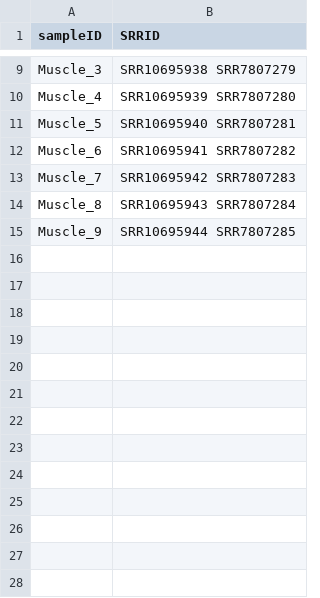
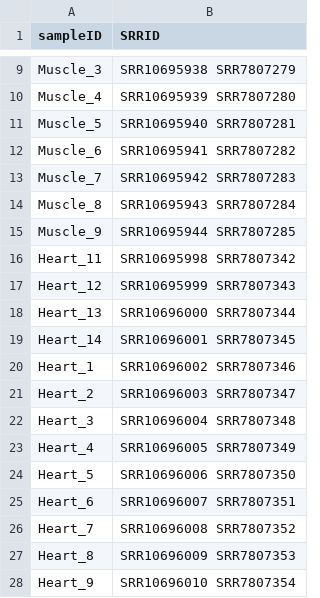
Before and after one commit to mckellardw/STRS, a CSV file: resources/accession_info/Isakova_smRNA_atlas_SRR_IDs.csv, drawn as a sheet; only a part is shown, gaps mark what is left out; the diff names each change by its address in the sheet, - before the commit and + after, or states it on an @@ line.

Commit message:
- Added meta info for smRNA pseudobulk analysis (miRge3.0) - Rmd updates, including kallisto outputs analysis, and smRNA pseudoobulk

```diff
--- a/resources/accession_info/Isakova_smRNA_atlas_SRR_IDs.csv
+++ b/resources/accession_info/Isakova_smRNA_atlas_SRR_IDs.csv
+row 16: Heart_11 | SRR10695998 SRR7807342
+row 17: Heart_12 | SRR10695999 SRR7807343
+row 18: Heart_13 | SRR10696000 SRR7807344
+row 19: Heart_14 | SRR10696001 SRR7807345
+row 20: Heart_1 | SRR10696002 SRR7807346
+row 21: Heart_2 | SRR10696003 SRR7807347
+row 22: Heart_3 | SRR10696004 SRR7807348
+row 23: Heart_4 | SRR10696005 SRR7807349
+row 24: Heart_5 | SRR10696006 SRR7807350
+row 25: Heart_6 | SRR10696007 SRR7807351
+row 26: Heart_7 | SRR10696008 SRR7807352
+row 27: Heart_8 | SRR10696009 SRR7807353
+row 28: Heart_9 | SRR10696010 SRR7807354
```
Also changed, not shown: 5 other files.
